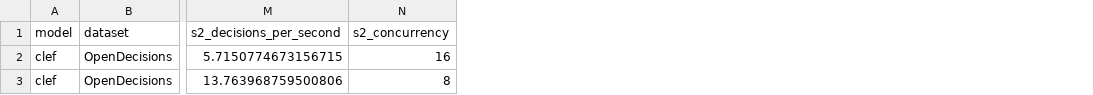
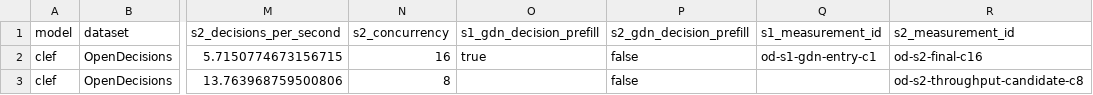
Before and after one commit to Iamnotphage/Clef-27B-ascend, a CSV file: Clef-27B/results.csv, drawn as a sheet; only a part is shown, gaps mark what is left out; the diff names each change by its address in the sheet, - before the commit and + after, or states it on an @@ line.

```diff
--- a/Clef-27B/results.csv
+++ b/Clef-27B/results.csv
+column O (s1_gdn_decision_prefill), row 2: true
+column P (s2_gdn_decision_prefill), rows 2-3: false | false
+column Q (s1_measurement_id), row 2: od-s1-gdn-entry-c1
+column R (s2_measurement_id), rows 2-3: od-s2-final-c16 | od-s2-throughput-candidate-c8
```
Also changed, not shown: Clef-27B/logs/tuning2-20261113/measurements-v2.csv, 7 other files.
